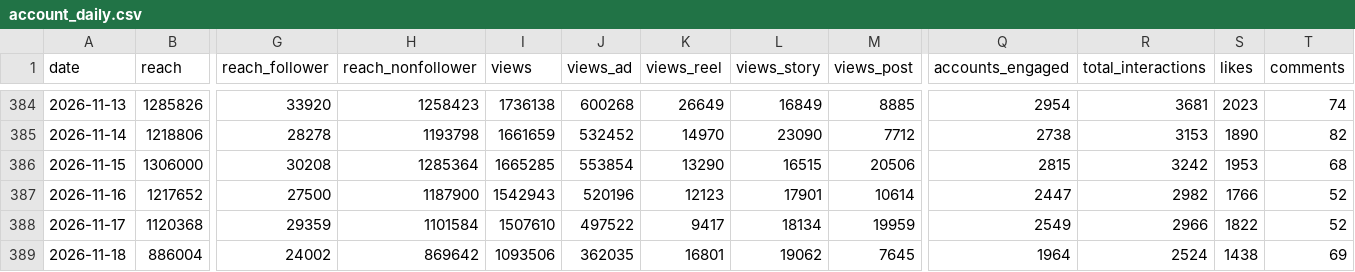
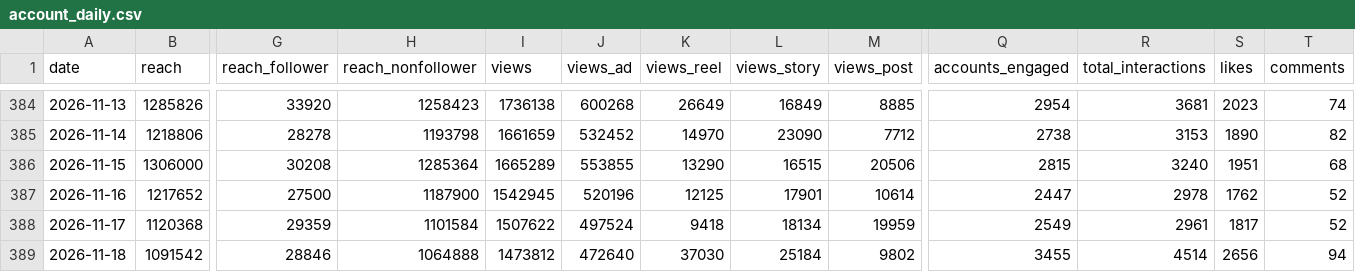
Before and after one commit to timkacloud-blip/bellissimo-instagram, a CSV file: data/account_daily.csv, drawn as a sheet; only a part is shown, gaps mark what is left out; removed rows and columns are numbered as before the commit, all else as after; rows hold the shown columns only; the diff names each change by its address in the sheet, - before the commit and + after, or states it on an @@ line.

```diff
--- a/data/account_daily.csv
+++ b/data/account_daily.csv
-I386 (views): 1665285
+I386 (views): 1665289
-J386 (views_ad): 553854
+J386 (views_ad): 553855
-R386 (total_interactions): 3242
+R386 (total_interactions): 3240
-S386 (likes): 1953
+S386 (likes): 1951
-I387 (views): 1542943
+I387 (views): 1542945
-K387 (views_reel): 12123
+K387 (views_reel): 12125
-R387 (total_interactions): 2982
+R387 (total_interactions): 2978
-S387 (likes): 1766
+S387 (likes): 1762
-I388 (views): 1507610
+I388 (views): 1507622
-J388 (views_ad): 497522
+J388 (views_ad): 497524
-K388 (views_reel): 9417
+K388 (views_reel): 9418
-R388 (total_interactions): 2966
+R388 (total_interactions): 2961
-S388 (likes): 1822
+S388 (likes): 1817
-row 389: 2026-11-18 | 886004 | 24002 | 869642 | 1093506 | 362035 | 16801 | 19062 | 7645 | 1964 | 2524 | 1438 | 69
+row 389: 2026-11-18 | 1091542 | 28846 | 1064888 | 1473812 | 472640 | 37030 | 25184 | 9802 | 3455 | 4514 | 2656 | 94
```
Also changed, not shown: data/comp_media.csv, data/media.csv, 9 other files.
